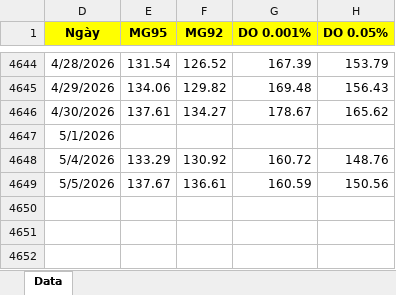
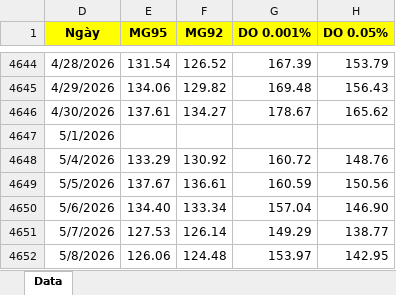
Before and after one commit to kennhope13/Hybridtrinet_Oil, an Excel workbook: datasets/price_petroleum.xlsx, sheet Data, drawn as a sheet; only a part is shown, gaps mark what is left out; values as stored, in another font and other column widths than the file's, no borders; the diff names each change by its address in the sheet, - before the commit and + after, or states it on an @@ line.

```diff
--- a/datasets/price_petroleum.xlsx (sheet Data)
+++ b/datasets/price_petroleum.xlsx (sheet Data)
+row 4650: 5/6/2026 | 134.40 | 133.34 | 157.04 | 146.90
+row 4651: 5/7/2026 | 127.53 | 126.14 | 149.29 | 138.77
+row 4652: 5/8/2026 | 126.06 | 124.48 | 153.97 | 142.95
```
Also changed, not shown: 34 other files.
